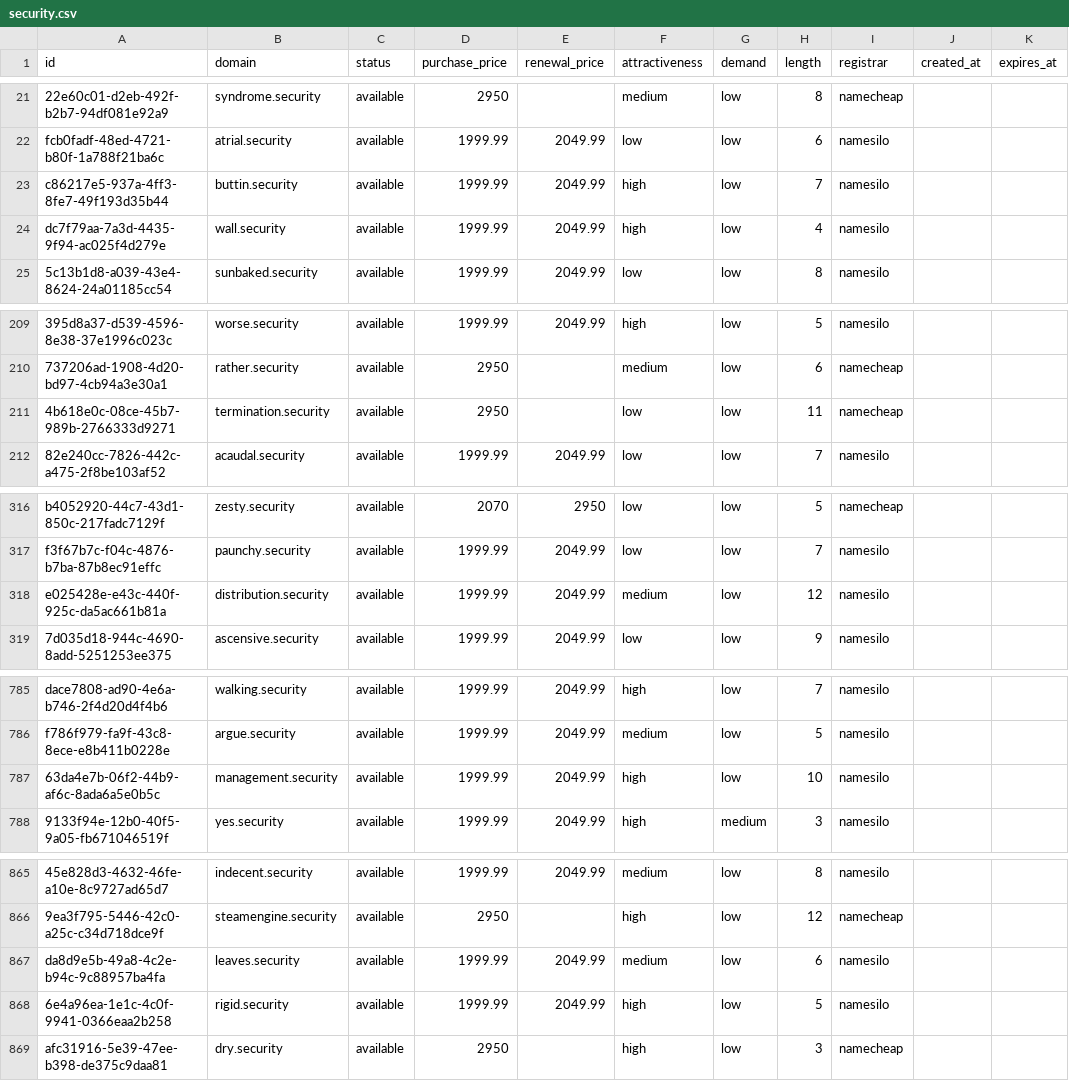
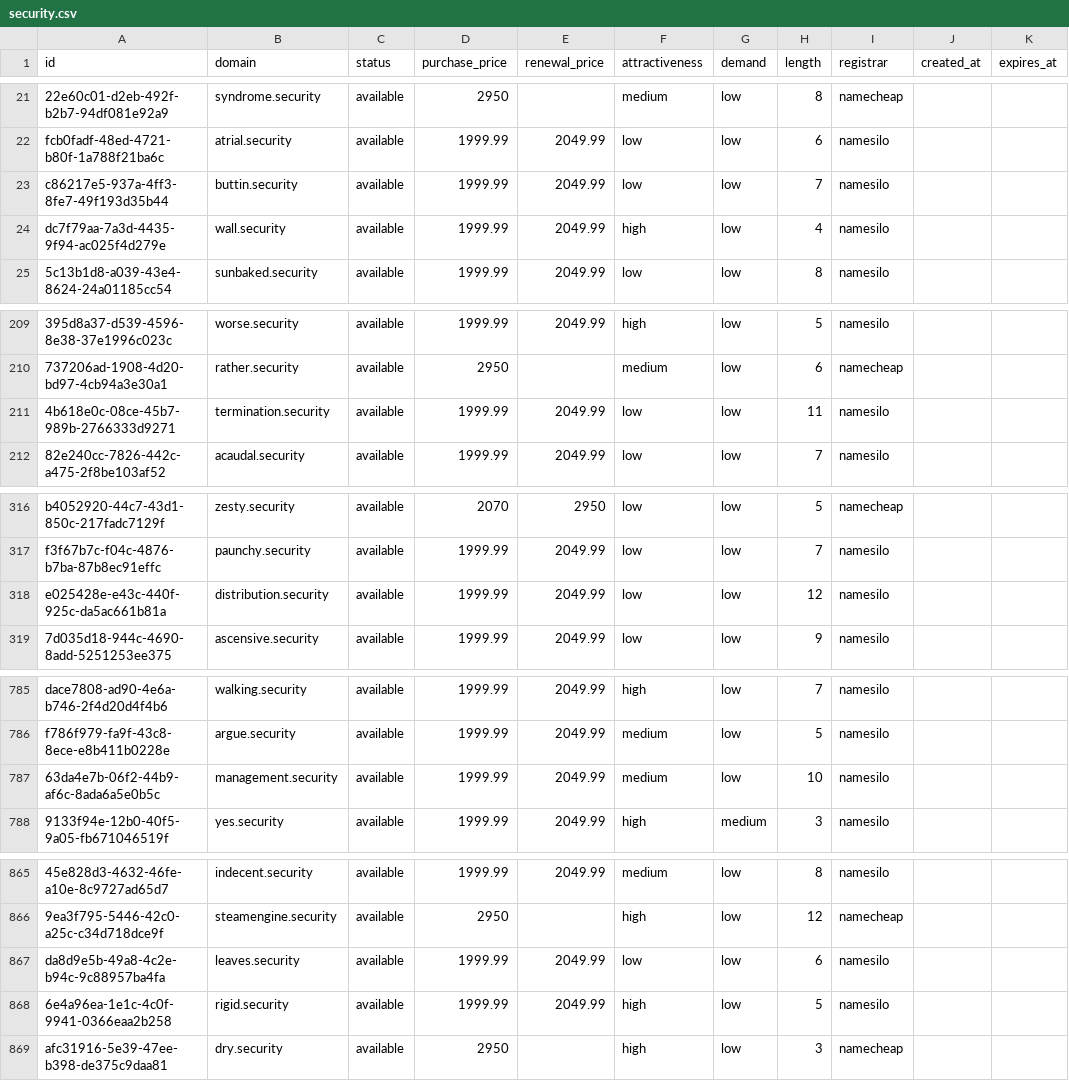
Before and after one commit to UniqueDomains/security-oneword-domains, a CSV file: security.csv, drawn as a sheet; only a part is shown, gaps mark what is left out; the diff names each change by its address in the sheet, - before the commit and + after, or states it on an @@ line.

Commit message:
Domains update

```diff
--- a/security.csv
+++ b/security.csv
-F23 (attractiveness): high
+F23 (attractiveness): low
-D211 (purchase_price): 2950
+D211 (purchase_price): 1999.99
-E211 (renewal_price): (empty)
+E211 (renewal_price): 2049.99
-I211 (registrar): namecheap
+I211 (registrar): namesilo
-F318 (attractiveness): medium
+F318 (attractiveness): low
-F787 (attractiveness): high
+F787 (attractiveness): medium
-F867 (attractiveness): medium
+F867 (attractiveness): low
```
Also changed, not shown: 4 other files.
